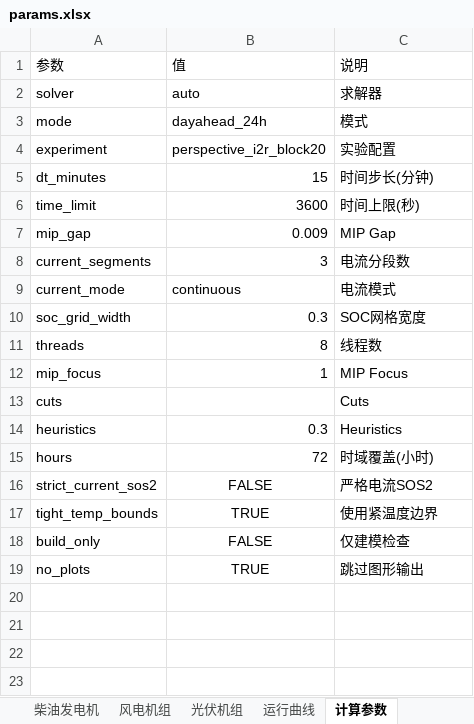
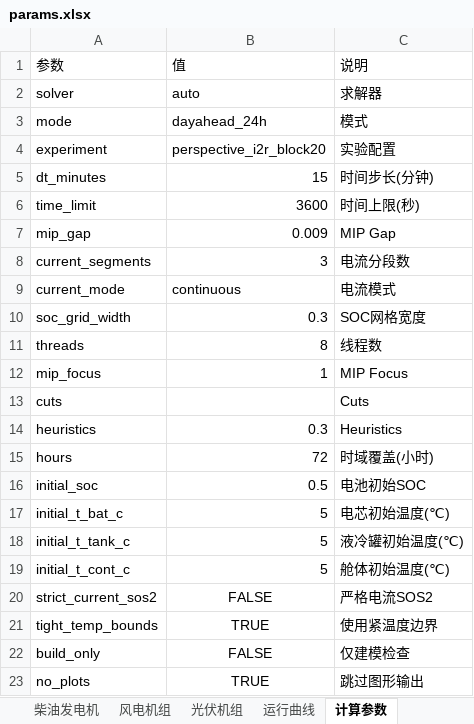
Before and after one commit to jimgreen/estore_opt_web, an Excel workbook: estore_schemes/2/params.xlsx, sheet 计算参数, drawn as a sheet; values as stored, in another font and other column widths than the file's, no borders; the diff names each change by its address in the sheet, - before the commit and + after, or states it on an @@ line.

```diff
--- a/estore_schemes/2/params.xlsx (sheet 计算参数)
+++ b/estore_schemes/2/params.xlsx (sheet 计算参数)
+row 16: initial_soc | 0.5 | 电池初始SOC
+row 17: initial_t_bat_c | 5 | 电芯初始温度(℃)
+row 18: initial_t_tank_c | 5 | 液冷罐初始温度(℃)
+row 19: initial_t_cont_c | 5 | 舱体初始温度(℃)
```
Also changed, not shown: sheet 电池柜, estore_schemes/3/params.xlsx, estore_schemes/默认方案/params.xlsx, 18 other files.
